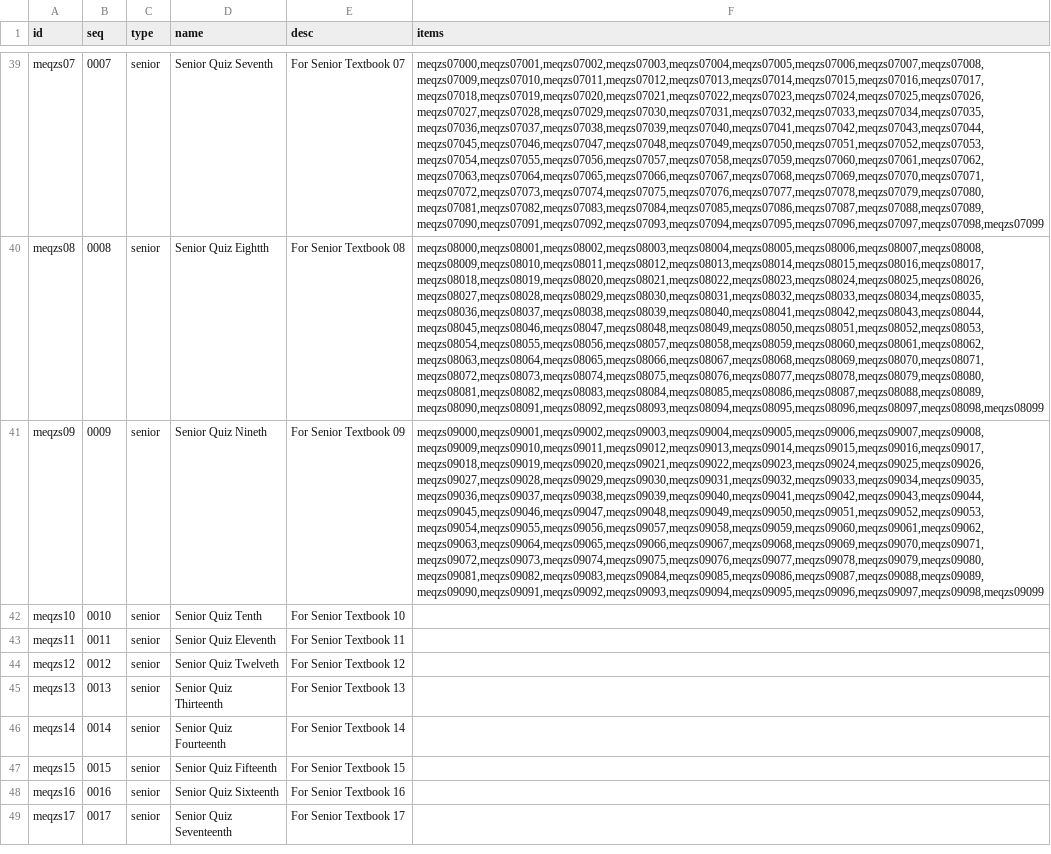
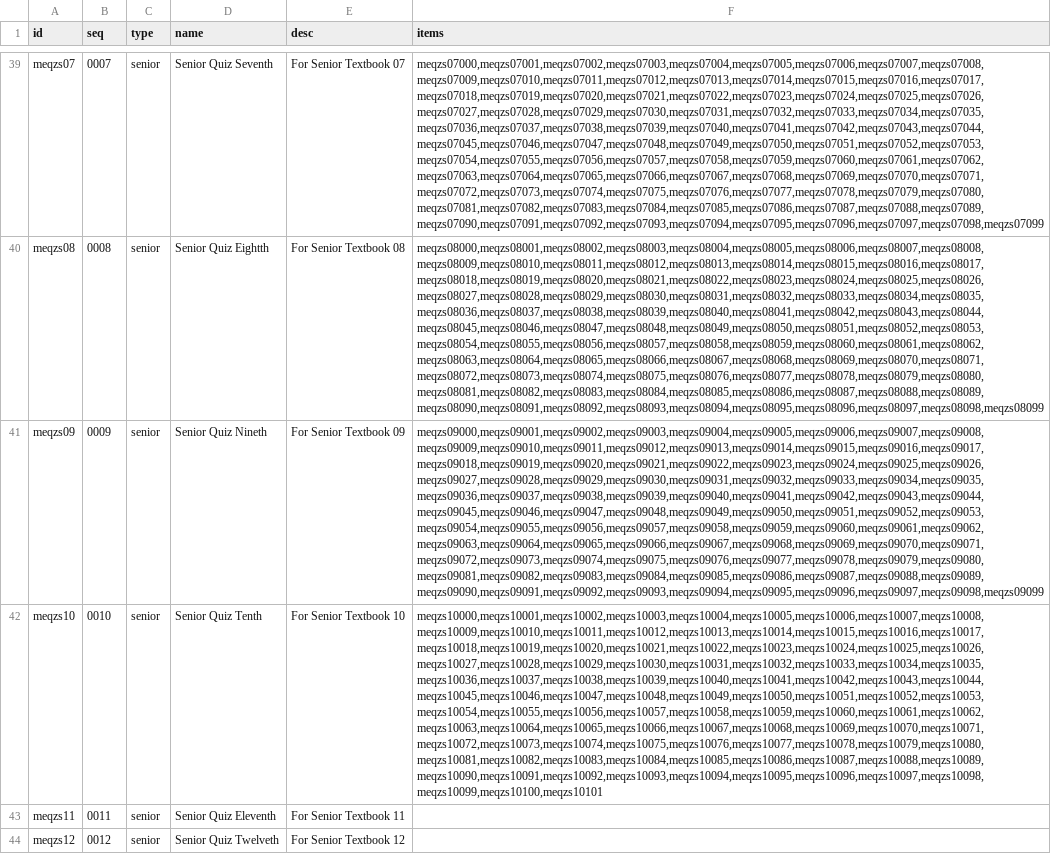
Before and after one commit to moreadgroup/moread-cloud-data, a CSV file: src/main/resources/textbook/magic-ear-8-times/quiz.csv, drawn as a sheet; only a part is shown, gaps mark what is left out; the shorter side is filled out with more unchanged rows; the diff names each change by its address in the sheet, - before the commit and + after, or states it on an @@ line.

```diff
--- a/src/main/resources/textbook/magic-ear-8-times/quiz.csv
+++ b/src/main/resources/textbook/magic-ear-8-times/quiz.csv
-F42 (items): (empty)
+F42 (items): meqzs10000,meqzs10001,meqzs10002,meqzs10003,meqzs10004,meqzs10005,meqzs10006,meqzs10007,meqzs10008,meqzs10009,meqzs10010,meqzs10011,meqzs10012,meqzs10013,meqzs10014,meqzs10015,meqzs10016,meqzs10017,meqzs10018,meqzs10019,meqzs10020,meqzs10021,meqzs10022,meqzs10023,meqzs10024,meqzs10025,meqzs10026,meqzs10027,meqzs10028,meqzs10029,meqzs10030,meqzs10031,meqzs10032,meqzs10033,meqzs10034,meqzs10035,meqzs10036,meqzs10037,meqzs10038,meqzs10039,meqzs10040,meqzs10041,meqzs10042,meqzs10043,meqzs10044,meqzs10045,meqzs10046,meqzs10047,meqzs10048,meqzs10049,meqzs10050,meqzs10051,meqzs10052,meqzs10053,meqzs10054,meqzs10055,meqzs10056,meqzs10057,meqzs10058,meqzs10059,meqzs10060,meqzs10061,meqzs10062,meqzs10063,meqzs10064,meqzs10065,meqzs10066,meqzs10067,meqzs10068,meqzs10069,meqzs10070,meqzs10071,meqzs10072,meqzs10073,meqzs10074,meqzs10075,meqzs10076,meqzs10077,meqzs10078,meqzs10079,meqzs10080,meqzs10081,meqzs10082,meqzs10083,meqzs10084,meqzs10085,meqzs10086,meqzs10087,meqzs10088,meqzs10089,meqzs10090,meqzs10091,meqzs10092,meqzs10093,meqzs10094,meqzs10095,meqzs10096,meqzs10097,meqzs10098,meqzs10099,meqzs10100,meqzs10101
```
Also changed, not shown: src/main/resources/static/playlist/magic-ear-8-times/senior/senior-10.csv, 2 other files.
